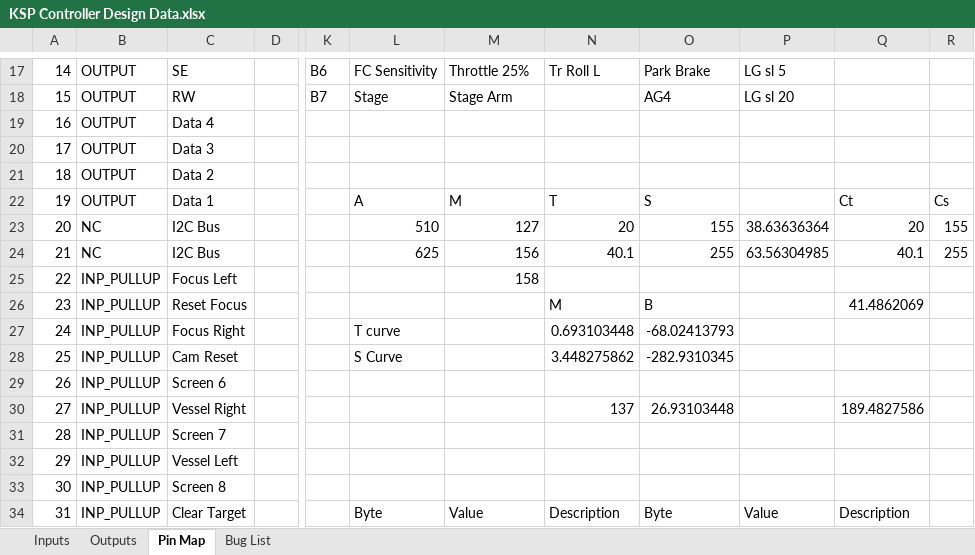
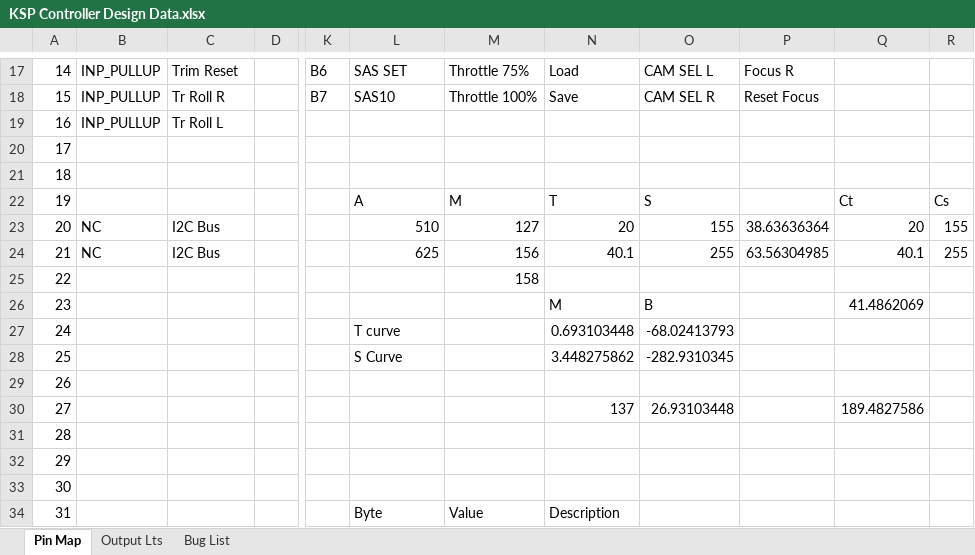
Before and after one commit to PeteWasEre/Very-Kerbal-Kontroller-V2, an Excel workbook: Documentation/KSP Controller Design Data.xlsx, sheet Pin Map, drawn as a sheet; only a part is shown, gaps mark what is left out; values as stored, in another font and other column widths than the file's, no cell formats; charts and pictures not drawn; the diff covers the shown part only; the diff names each change by its address in the sheet, - before the commit and + after, or states it on an @@ line.

```diff
--- a/Documentation/KSP Controller Design Data.xlsx (sheet Pin Map)
+++ b/Documentation/KSP Controller Design Data.xlsx (sheet Pin Map)
-sheet tab: Inputs
-sheet tab: Outputs
+sheet tab: Output Lts
-B17:B19: OUTPUT
+B17:B19: INP_PULLUP
-C17: SE
+C17: Trim Reset
-L17: FC Sensitivity
+L17: SAS SET
-M17: Throttle 25%
+M17: Throttle 75%
-N17: Tr Roll L
+N17: Load
-O17: Park Brake
+O17: CAM SEL L
-P17: LG sl 5
+P17: Focus R
-C18: RW
+C18: Tr Roll R
-L18: Stage
+L18: SAS10
-M18: Stage Arm
+M18: Throttle 100%
-N18: (empty)
+N18: Save
-O18: AG4
+O18: CAM SEL R
-P18: LG sl 20
+P18: Reset Focus
-C19: Data 4
+C19: Tr Roll L
-B20:B22: OUTPUT
+B20:B22: (empty)
-C20: Data 3
+C20: (empty)
-C21: Data 2
+C21: (empty)
-C22: Data 1
+C22: (empty)
-B25:B34: INP_PULLUP
+B25:B34: (empty)
-C25: Focus Left
+C25: (empty)
-C26: Reset Focus
+C26: (empty)
-C27: Focus Right
+C27: (empty)
-C28: Cam Reset
+C28: (empty)
-C29: Screen 6
+C29: (empty)
-C30: Vessel Right
+C30: (empty)
-C31: Screen 7
+C31: (empty)
-C32: Vessel Left
+C32: (empty)
-C33: Screen 8
+C33: (empty)
-C34: Clear Target
+C34: (empty)
-O34: Byte
+O34: (empty)
-P34: Value
+P34: (empty)
-Q34: Description
+Q34: (empty)
```
Also changed, not shown: 226 edited cells elsewhere in this sheet, sheet Bug List, cell formats, hidden cells, charts or pictures, 18 other files.
